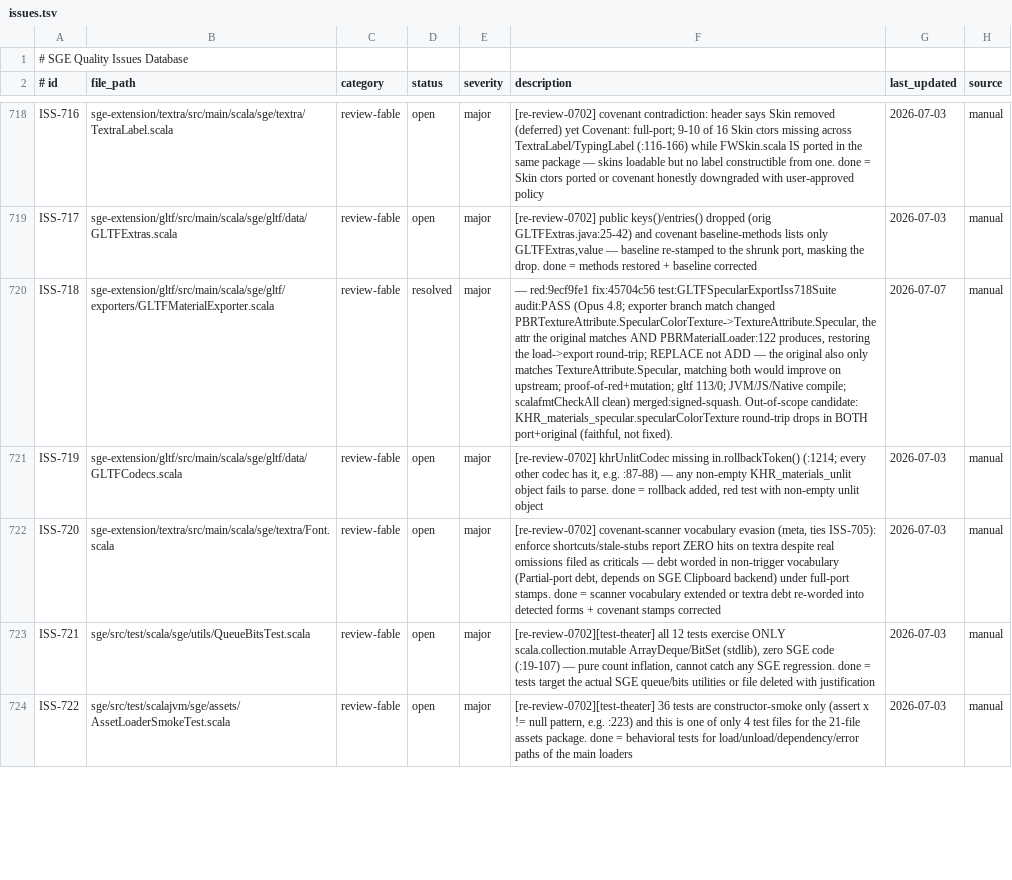
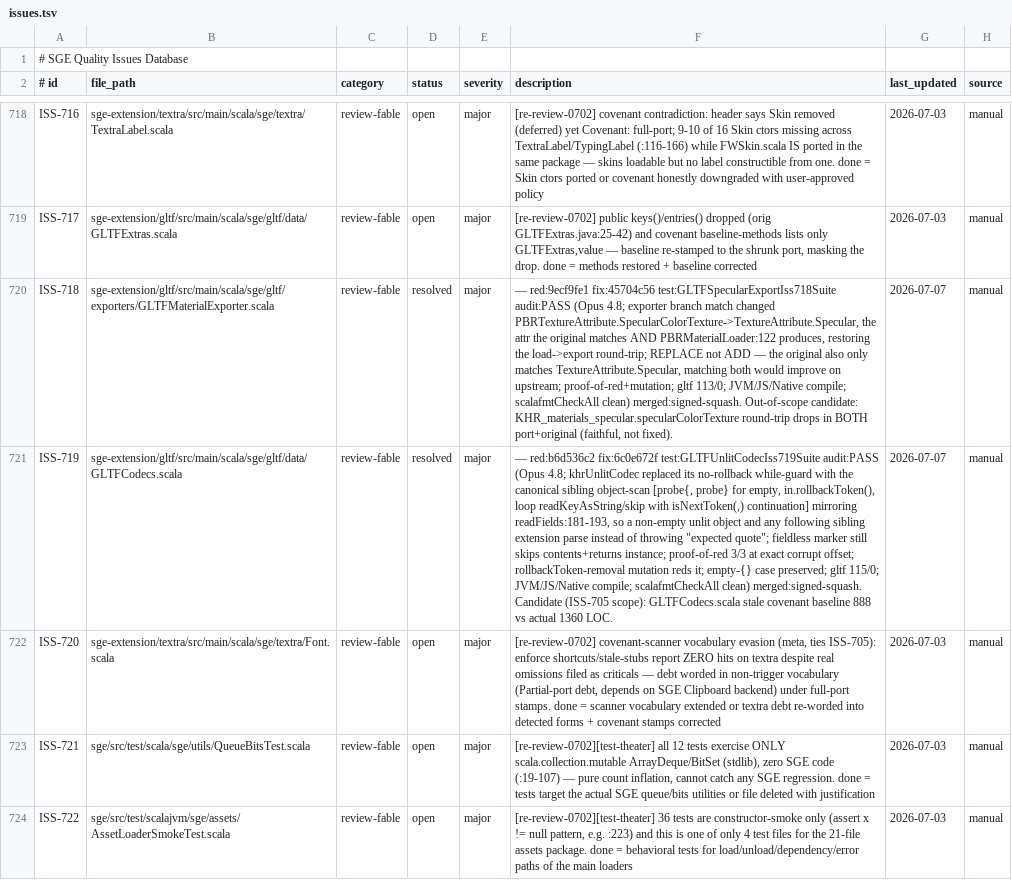
Before and after one commit to kubuszok/sge, a TSV file: .rescale/data/issues.tsv, drawn as a sheet; only a part is shown, gaps mark what is left out; the diff names each change by its address in the sheet, - before the commit and + after, or states it on an @@ line.

Commit message:
sge-gltf: rollback token in khrUnlitCodec so non-empty unlit objects parse (ISS-719)
khrUnlitCodec scanned KHR_materials_unlit with a while-guard that consumed the
next token without in.rollbackToken(), so a non-empty unlit object (and any
following sibling extension) failed to parse. Adopt the canonical sibling
object-scan pattern (readFields:181-193). Includes resolve + ledger.

red:b6d536c2 fix:6c0e672f test:GLTFUnlitCodecIss719Suite audit:PASS

```diff
--- a/.rescale/data/issues.tsv
+++ b/.rescale/data/issues.tsv
-D721 (status): open
+D721 (status): resolved
-F721 (description): [re-review-0702] khrUnlitCodec missing in.rollbackToken() (:1214; every other codec has it, e.g. :87-88) — any non-empty KHR_materials_unlit object fails to parse. done = rollback added, red test with non-empty unlit object
+F721 (description): — red:b6d536c2 fix:6c0e672f test:GLTFUnlitCodecIss719Suite audit:PASS (Opus 4.8; khrUnlitCodec replaced its no-rollback while-guard with the canonical sibling object-scan [probe{, probe} for empty, in.rollbackToken(), loop readKeyAsString/skip with isNextToken(,) continuation] mirroring readFields:181-193, so a non-empty unlit object and any following sibling extension parse instead of throwing "expected quote"; fieldless marker still skips contents+returns instance; proof-of-red 3/3 at exact corrupt offset; rollbackToken-removal mutation reds it; empty-{} case preserved; gltf 115/0; JVM/JS/Native compile; scalafmtCheckAll clean) merged:signed-squash. Candidate (ISS-705 scope): GLTFCodecs.scala stale covenant baseline 888 vs actual 1360 LOC.
-G721 (last_updated): 2026-07-03
+G721 (last_updated): 2026-07-07
```
Also changed, not shown: 3 other files.
